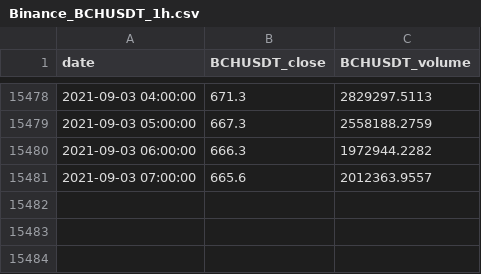
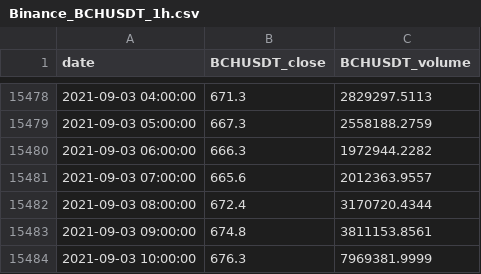
Before and after one commit to kamsec/crypto-bot, a CSV file: data/Binance_BCHUSDT_1h.csv, drawn as a sheet; only a part is shown, gaps mark what is left out; the diff names each change by its address in the sheet, - before the commit and + after, or states it on an @@ line.

```diff
--- a/data/Binance_BCHUSDT_1h.csv
+++ b/data/Binance_BCHUSDT_1h.csv
+row 15482: 2021-09-03 08:00:00 | 672.4 | 3170720.4344
+row 15483: 2021-09-03 09:00:00 | 674.8 | 3811153.8561
+row 15484: 2021-09-03 10:00:00 | 676.3 | 7969381.9999
```
Also changed, not shown: data/Binance_DASHUSDT_1h.csv, data/Binance_DOGEUSDT_1h.csv, 9 other files.
